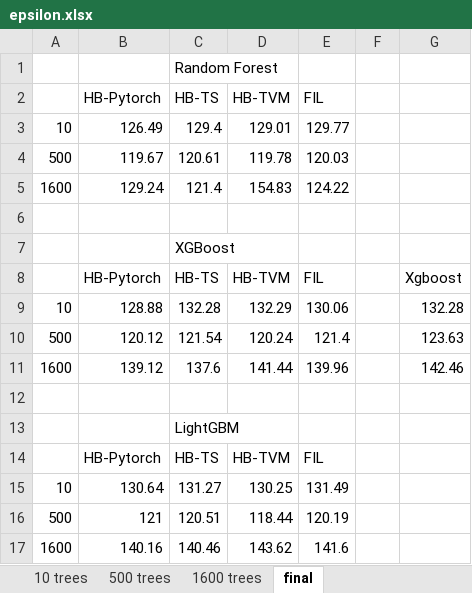
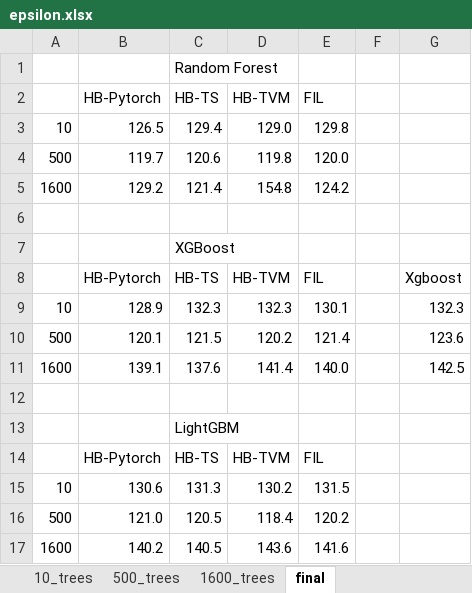
Before and after one commit to asu-cactus/netsdb, an Excel workbook: model-inference/decisionTree/experiments/gpu_results/epsilon/epsilon.xlsx, sheet final, drawn as a sheet; values as stored, in another font and other column widths than the file's, no borders; removed rows and columns are numbered as before the commit, all else as after; the diff names each change by its address in the sheet, - before the commit and + after, or states it on an @@ line.

```diff
--- a/model-inference/decisionTree/experiments/gpu_results/epsilon/epsilon.xlsx (sheet final)
+++ b/model-inference/decisionTree/experiments/gpu_results/epsilon/epsilon.xlsx (sheet final)
-sheet tab: 10 trees
+sheet tab: 10_trees
-sheet tab: 500 trees
+sheet tab: 500_trees
-sheet tab: 1600 trees
+sheet tab: 1600_trees
-B3 (HB-Pytorch): 126.49
+B3 (HB-Pytorch): 126.5
-D3 (HB-TVM): 129.01
+D3 (HB-TVM): 129.0
-E3 (FIL): 129.77
+E3 (FIL): 129.8
-row 4: 500 | 119.67 | 120.61 | 119.78 | 120.03
+row 4: 500 | 119.7 | 120.6 | 119.8 | 120.0
-B5 (HB-Pytorch): 129.24
+B5 (HB-Pytorch): 129.2
-D5 (HB-TVM): 154.83
+D5 (HB-TVM): 154.8
-E5 (FIL): 124.22
+E5 (FIL): 124.2
-row 9: 10 | 128.88 | 132.28 | 132.29 | 130.06 |  | 132.28
+row 9: 10 | 128.9 | 132.3 | 132.3 | 130.1 |  | 132.3
-B10 (HB-Pytorch): 120.12
+B10 (HB-Pytorch): 120.1
-C10 (HB-TS): 121.54
+C10 (HB-TS): 121.5
-D10 (HB-TVM): 120.24
+D10 (HB-TVM): 120.2
-G10: 123.63
+G10: 123.6
-B11 (HB-Pytorch): 139.12
+B11 (HB-Pytorch): 139.1
-D11 (HB-TVM): 141.44
+D11 (HB-TVM): 141.4
-E11 (FIL): 139.96
+E11 (FIL): 140.0
-G11: 142.46
+G11: 142.5
-row 15: 10 | 130.64 | 131.27 | 130.25 | 131.49
-row 16: 500 | 121 | 120.51 | 118.44 | 120.19
+row 15: 10 | 130.6 | 131.3 | 130.2 | 131.5
+row 16: 500 | 121.0 | 120.5 | 118.4 | 120.2
-B17 (HB-Pytorch): 140.16
+B17 (HB-Pytorch): 140.2
-C17 (HB-TS): 140.46
+C17 (HB-TS): 140.5
-D17 (HB-TVM): 143.62
+D17 (HB-TVM): 143.6
```
Also changed, not shown: sheet 500_trees, sheet 1600_trees, formulas that keep their value, model-inference/decisionTree/experiments/gpu_results/airline_classification/airline.xlsx, model-inference/decisionTree/experiments/gpu_results/bosch/bosch.xlsx, 5 other files.
